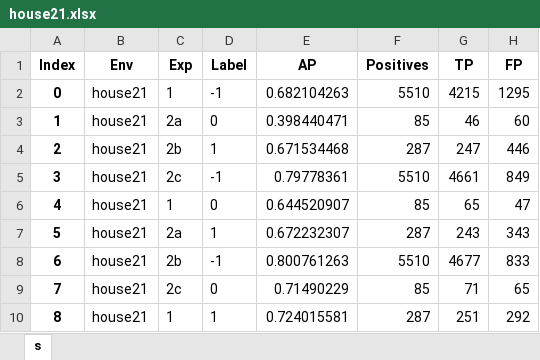
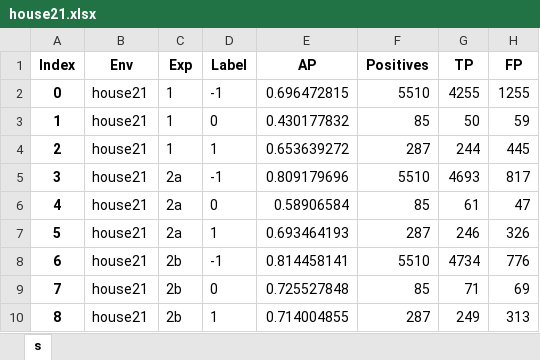
Before and after one commit to micheleantonazzi/master-s-thesis-robust-door-detector, an Excel workbook: doors-detector/results/house21.xlsx, sheet s, drawn as a sheet; only a part is shown; values as stored, in another font and other column widths than the file's, no borders; the diff covers the shown part only; the diff names each change by its address in the sheet, - before the commit and + after, or states it on an @@ line.

```diff
--- a/doors-detector/results/house21.xlsx (sheet s)
+++ b/doors-detector/results/house21.xlsx (sheet s)
-E2 (AP): 0.682104263
+E2 (AP): 0.696472815
-G2 (TP): 4215
+G2 (TP): 4255
-H2 (FP): 1295
+H2 (FP): 1255
-C3 (Exp): 2a
+C3 (Exp): 1
-E3 (AP): 0.398440471
+E3 (AP): 0.430177832
-G3 (TP): 46
+G3 (TP): 50
-H3 (FP): 60
+H3 (FP): 59
-C4 (Exp): 2b
+C4 (Exp): 1
-E4 (AP): 0.671534468
+E4 (AP): 0.653639272
-G4 (TP): 247
+G4 (TP): 244
-H4 (FP): 446
+H4 (FP): 445
-C5 (Exp): 2c
+C5 (Exp): 2a
-E5 (AP): 0.79778361
+E5 (AP): 0.809179696
-G5 (TP): 4661
+G5 (TP): 4693
-H5 (FP): 849
+H5 (FP): 817
-C6 (Exp): 1
+C6 (Exp): 2a
-E6 (AP): 0.644520907
+E6 (AP): 0.58906584
-G6 (TP): 65
+G6 (TP): 61
-E7 (AP): 0.672232307
+E7 (AP): 0.693464193
-G7 (TP): 243
+G7 (TP): 246
-H7 (FP): 343
+H7 (FP): 326
-E8 (AP): 0.800761263
+E8 (AP): 0.814458141
-G8 (TP): 4677
+G8 (TP): 4734
-H8 (FP): 833
+H8 (FP): 776
-C9 (Exp): 2c
+C9 (Exp): 2b
-E9 (AP): 0.71490229
+E9 (AP): 0.725527848
-H9 (FP): 65
+H9 (FP): 69
-C10 (Exp): 1
+C10 (Exp): 2b
-E10 (AP): 0.724015581
+E10 (AP): 0.714004855
-G10 (TP): 251
+G10 (TP): 249
-H10 (FP): 292
+H10 (FP): 313
```
Also changed, not shown: 11 edited cells elsewhere in this sheet, doors-detector/results/house10.xlsx, doors-detector/results/house10_door_no_door.xlsx, 20 other files.
